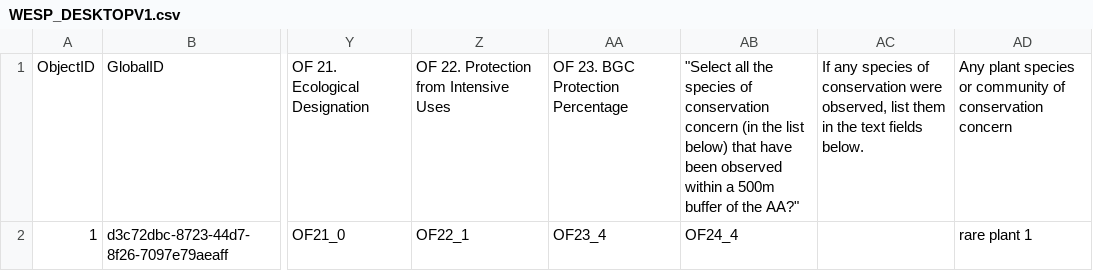
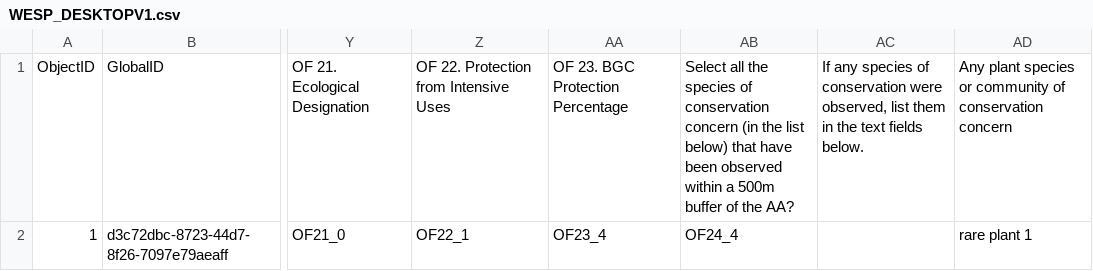
Before and after one commit to BCWF-Wetlands/wespr, a CSV file: inst/extdata/WESP_DESKTOPV1.csv, drawn as a sheet; only a part is shown, gaps mark what is left out; the diff names each change by its address in the sheet, - before the commit and + after, or states it on an @@ line.

Commit message:
update file

```diff
--- a/inst/extdata/WESP_DESKTOPV1.csv
+++ b/inst/extdata/WESP_DESKTOPV1.csv
-AB1: "Select all the species of conservation concern (in the list below) that have been observed within a 500m buffer of the AA?"
+AB1: Select all the species of conservation concern (in the list below) that have been observed within a 500m buffer of the AA?
```
